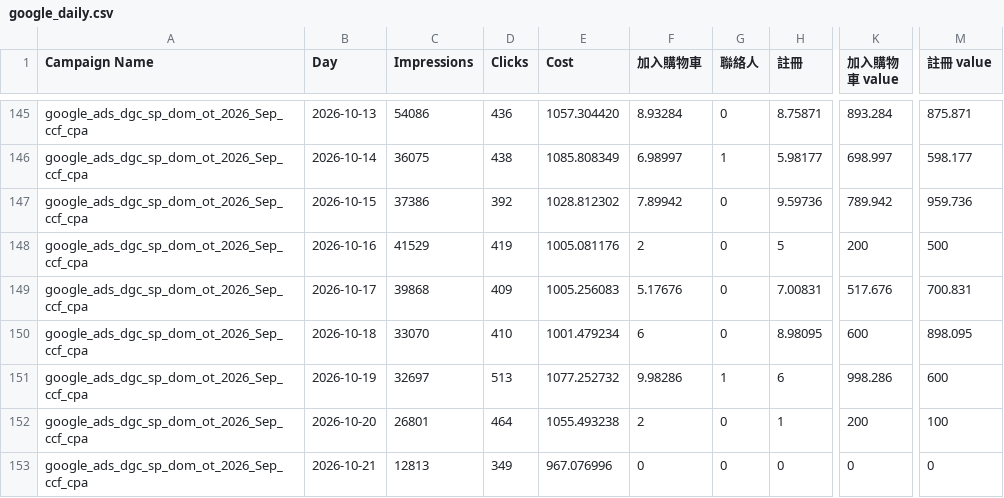
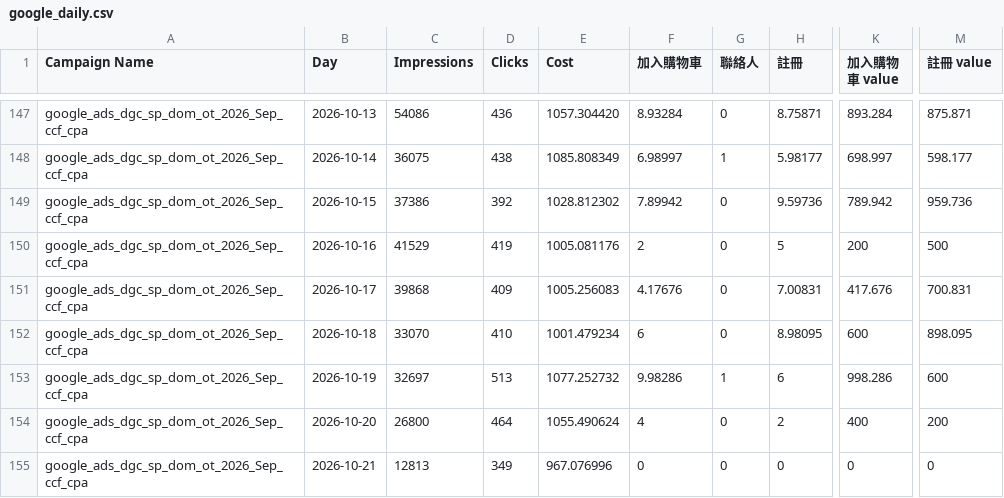
Before and after one commit to eatingxie167-creator/wv-meal-dashboard, a CSV file: google_daily.csv, drawn as a sheet; only a part is shown, gaps mark what is left out; addresses are those after the commit; the diff covers the shown part only; the diff names each change by its address in the sheet, - before the commit and + after, or states it on an @@ line.

```diff
--- a/google_daily.csv
+++ b/google_daily.csv
-F151 (加入購物車): 5.17676
+F151 (加入購物車): 4.17676
-K151 (加入購物車 value): 517.676
+K151 (加入購物車 value): 417.676
-C154 (Impressions): 26801
+C154 (Impressions): 26800
-E154 (Cost): 1055.493238
+E154 (Cost): 1055.490624
-F154 (加入購物車): 2
+F154 (加入購物車): 4
-H154 (註冊): 1
+H154 (註冊): 2
-K154 (加入購物車 value): 200
+K154 (加入購物車 value): 400
-M154 (註冊 value): 100
+M154 (註冊 value): 200
```
Also changed, not shown: 3 added rows and 21 edited cells elsewhere in this file.
